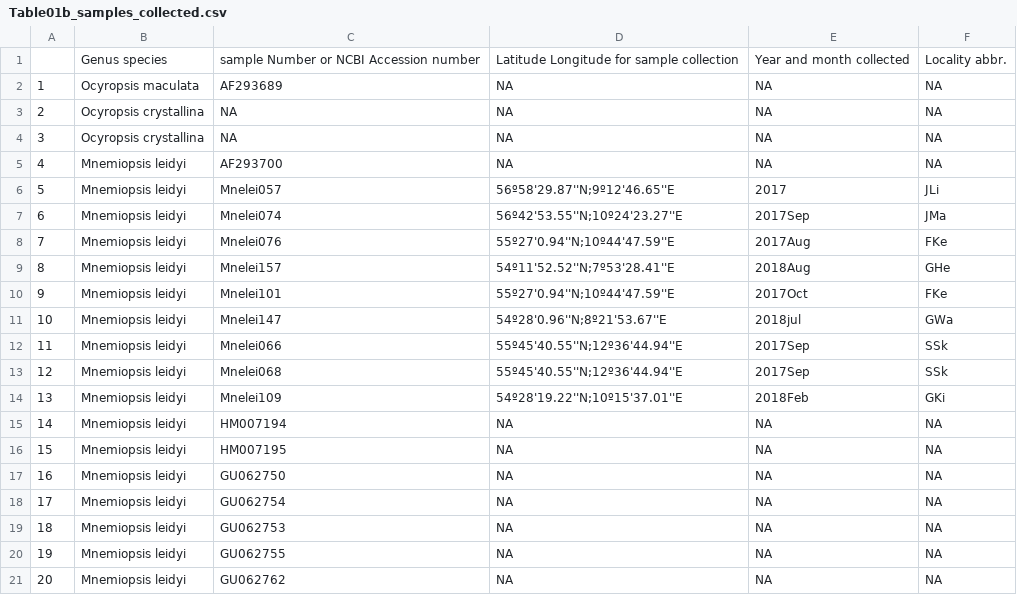
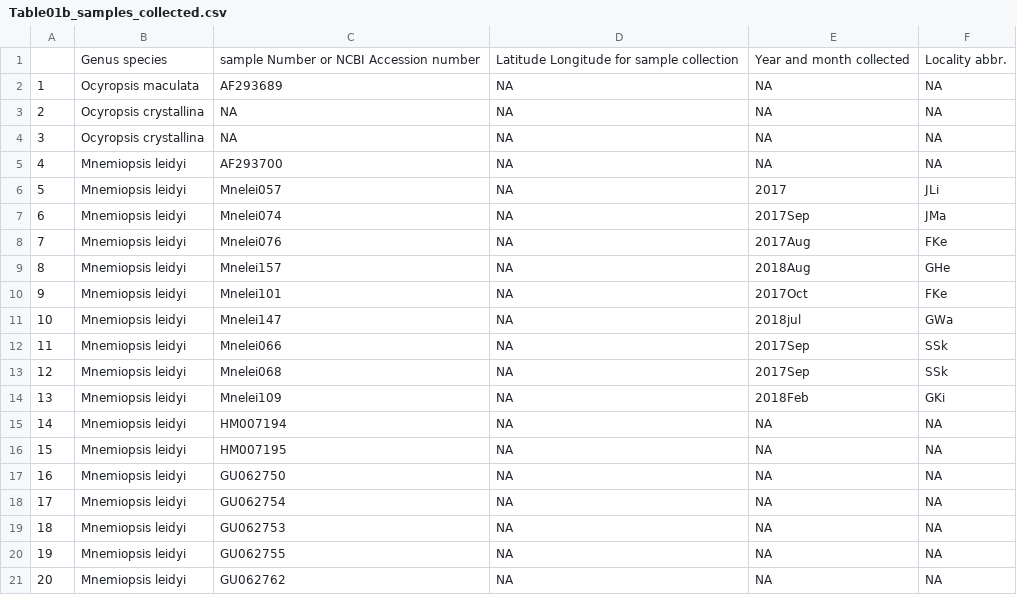
Before and after one commit to monis4567/Mnemiopsis_leidyi_in_NE_Atlantic, a CSV file: suppmat05_out_files/Table01b_samples_collected.csv, drawn as a sheet; only a part is shown; the diff covers the shown part only.

```diff
--- a/suppmat05_out_files/Table01b_samples_collected.csv
+++ b/suppmat05_out_files/Table01b_samples_collected.csv
@@ -5,11 +5,11 @@
 "4","Mnemiopsis leidyi","AF293700","NA","NA",NA
-"5","Mnemiopsis leidyi","Mnelei057","56º58'29.87''N;9º12'46.65''E","2017","JLi"
-"6","Mnemiopsis leidyi","Mnelei074","56º42'53.55''N;10º24'23.27''E","2017Sep","JMa"
-"7","Mnemiopsis leidyi","Mnelei076","55º27'0.94''N;10º44'47.59''E","2017Aug","FKe"
-"8","Mnemiopsis leidyi","Mnelei157","54º11'52.52''N;7º53'28.41''E","2018Aug","GHe"
-"9","Mnemiopsis leidyi","Mnelei101","55º27'0.94''N;10º44'47.59''E","2017Oct","FKe"
-"10","Mnemiopsis leidyi","Mnelei147","54º28'0.96''N;8º21'53.67''E","2018jul","GWa"
-"11","Mnemiopsis leidyi","Mnelei066","55º45'40.55''N;12º36'44.94''E","2017Sep","SSk"
-"12","Mnemiopsis leidyi","Mnelei068","55º45'40.55''N;12º36'44.94''E","2017Sep","SSk"
-"13","Mnemiopsis leidyi","Mnelei109","54º28'19.22''N;10º15'37.01''E","2018Feb","GKi"
+"5","Mnemiopsis leidyi","Mnelei057","NA","2017","JLi"
+"6","Mnemiopsis leidyi","Mnelei074","NA","2017Sep","JMa"
+"7","Mnemiopsis leidyi","Mnelei076","NA","2017Aug","FKe"
+"8","Mnemiopsis leidyi","Mnelei157","NA","2018Aug","GHe"
+"9","Mnemiopsis leidyi","Mnelei101","NA","2017Oct","FKe"
+"10","Mnemiopsis leidyi","Mnelei147","NA","2018jul","GWa"
+"11","Mnemiopsis leidyi","Mnelei066","NA","2017Sep","SSk"
+"12","Mnemiopsis leidyi","Mnelei068","NA","2017Sep","SSk"
+"13","Mnemiopsis leidyi","Mnelei109","NA","2018Feb","GKi"
 "14","Mnemiopsis leidyi","HM007194","NA","NA",NA
```
Also changed, not shown: 55 edited cells elsewhere in this file, 18 other files.
